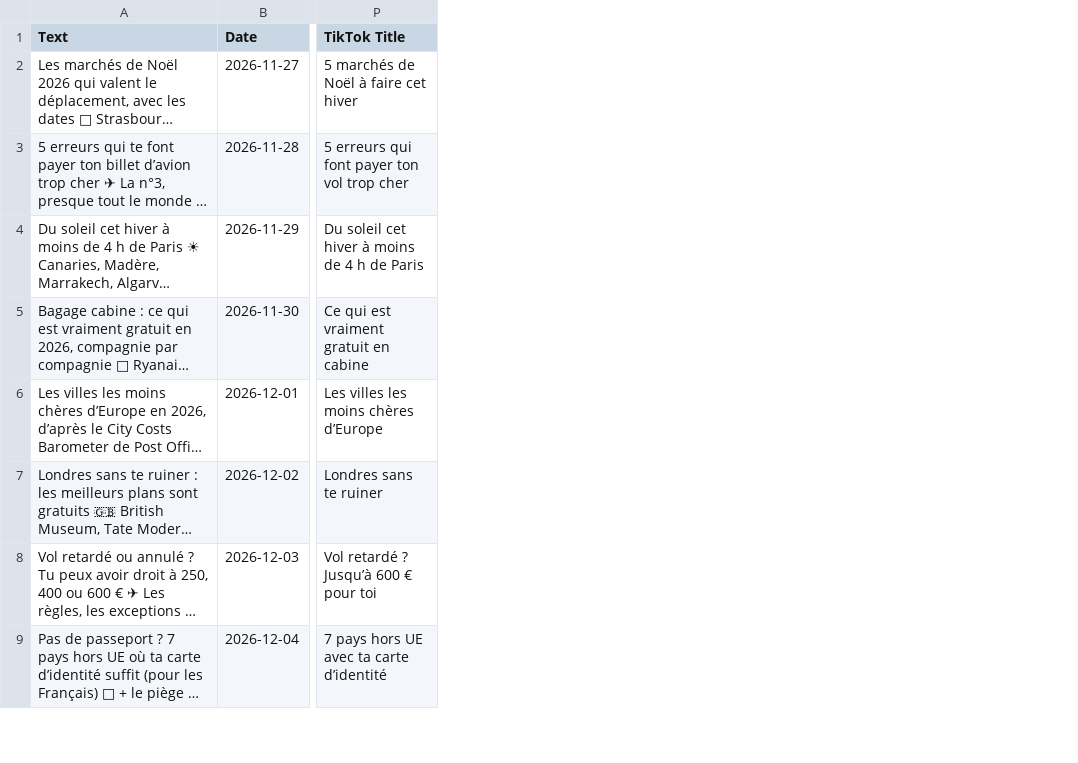
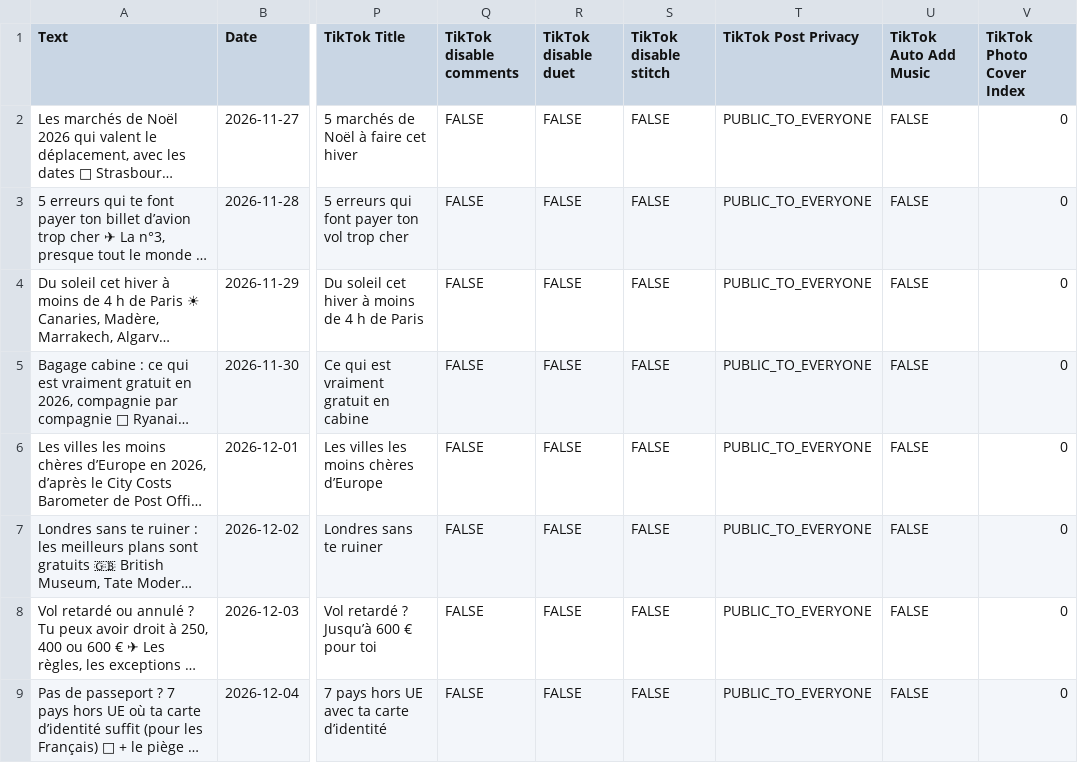
Before and after one commit to attardvincent8-rgb/voyages-medias, a CSV file: metricool/import-24-posts.csv, drawn as a sheet; only a part is shown, gaps mark what is left out; long unchanged cells end in …; the diff names each change by its address in the sheet, - before the commit and + after, or states it on an @@ line.

```diff
--- a/metricool/import-24-posts.csv
+++ b/metricool/import-24-posts.csv
+column Q (TikTok disable comments), rows 2-9: all FALSE
+column R (TikTok disable duet), rows 2-9: all FALSE
+column S (TikTok disable stitch), rows 2-9: all FALSE
+column T (TikTok Post Privacy), rows 2-9: all PUBLIC_TO_EVERYONE
+column U (TikTok Auto Add Music), rows 2-9: all FALSE
+column V (TikTok Photo Cover Index), rows 2-9: all 0
```
